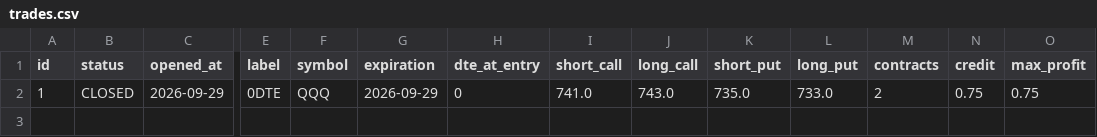
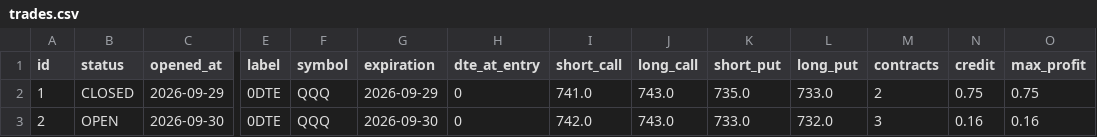
Before and after one commit to edson114/edson114, a CSV file: journal/trades.csv, drawn as a sheet; only a part is shown, gaps mark what is left out; rows hold the shown columns only; the diff names each change by its address in the sheet, - before the commit and + after, or states it on an @@ line.

```diff
--- a/journal/trades.csv
+++ b/journal/trades.csv
+row 3: 2 | OPEN | 2026-09-30 | 0DTE | QQQ | 2026-09-30 | 0 | 742.0 | 743.0 | 733.0 | 732.0 | 3 | 0.16 | 0.16
```
